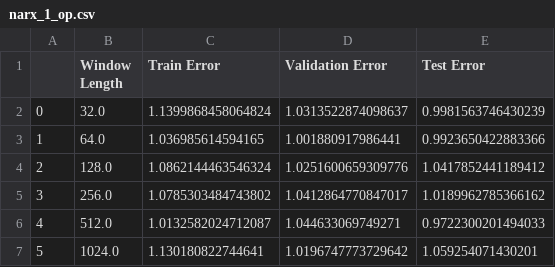
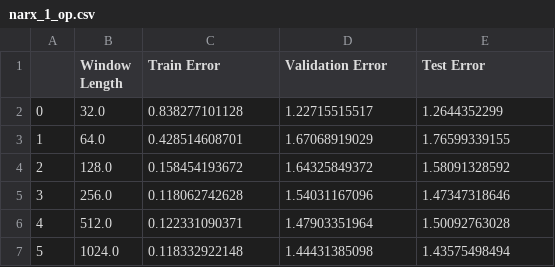
Before and after one commit to ddatta-DAC/Time-Series-Analysis, a CSV file: data_set2_models/narx_1_op.csv, drawn as a sheet.

```diff
--- a/data_set2_models/narx_1_op.csv
+++ b/data_set2_models/narx_1_op.csv
@@ -1,7 +1,7 @@
 ,Window Length,Train Error,Validation Error,Test Error
-0,32.0,1.1399868458064824,1.0313522874098637,0.9981563746430239
-1,64.0,1.036985614594165,1.001880917986441,0.9923650422883366
-2,128.0,1.0862144463546324,1.0251600659309776,1.0417852441189412
-3,256.0,1.0785303484743802,1.0412864770847017,1.0189962785366162
-4,512.0,1.0132582024712087,1.044633069749271,0.9722300201494033
-5,1024.0,1.130180822744641,1.0196747773729642,1.059254071430201
+0,32.0,0.838277101128,1.22715515517,1.2644352299
+1,64.0,0.428514608701,1.67068919029,1.76599339155
+2,128.0,0.158454193672,1.64325849372,1.58091328592
+3,256.0,0.118062742628,1.54031167096,1.47347318646
+4,512.0,0.122331090371,1.47903351964,1.50092763028
+5,1024.0,0.118332922148,1.44431385098,1.43575498494
```
Also changed, not shown: data_set2_models/model_1_op.csv, 3 other files.
